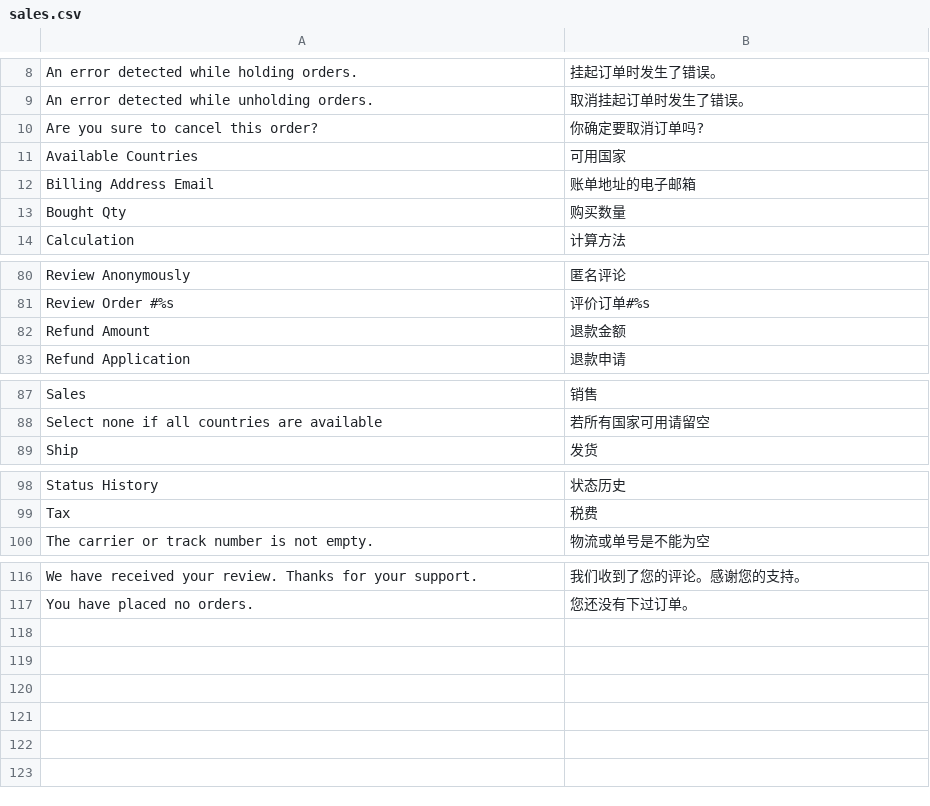
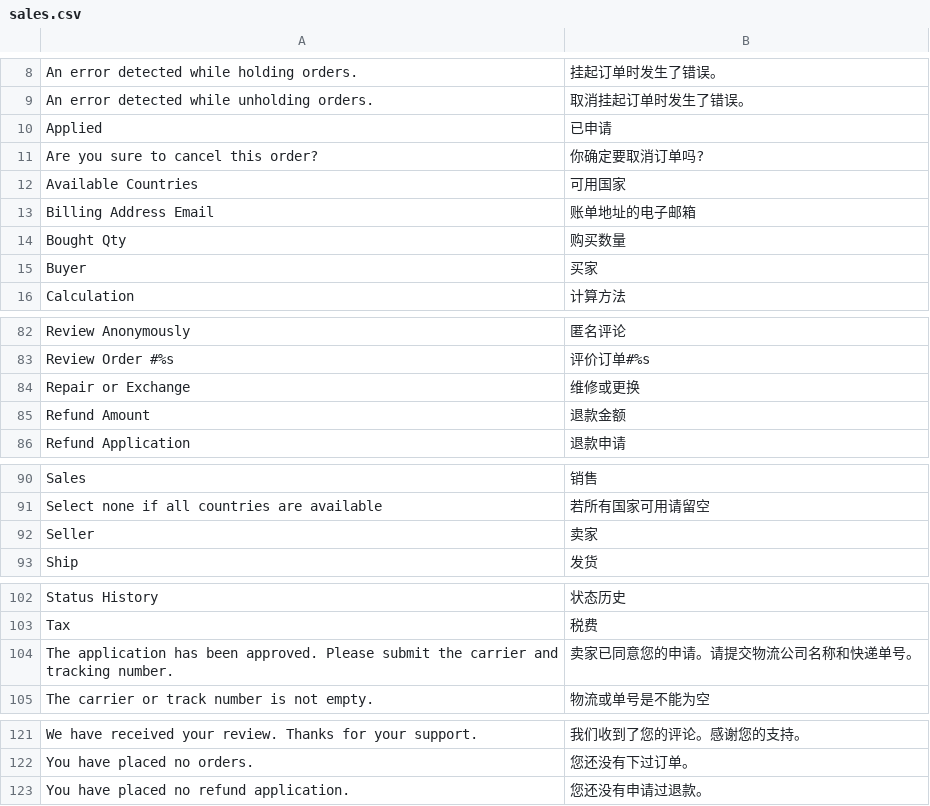
Before and after one commit to peachyang/py_website, a CSV file: app/i18n/zh-CN/sales.csv, drawn as a sheet; only a part is shown, gaps mark what is left out; the diff names each change by its address in the sheet, - before the commit and + after, or states it on an @@ line.

```diff
--- a/app/i18n/zh-CN/sales.csv
+++ b/app/i18n/zh-CN/sales.csv
+row 10: Applied | 已申请
+row 15: Buyer | 买家
+row 84: Repair or Exchange | 维修或更换
+row 92: Seller | 卖家
+row 104: The application has been approved. Please submit the carrier and tracking number. | 卖家已同意您的申请。请提交物流公司名称和快递单号。
+row 123: You have placed no refund application. | 您还没有申请过退款。
```
Also changed, not shown: app/i18n/zh-CN/catalog.csv, app/i18n/zh-CN/lib.csv, 20 other files.
